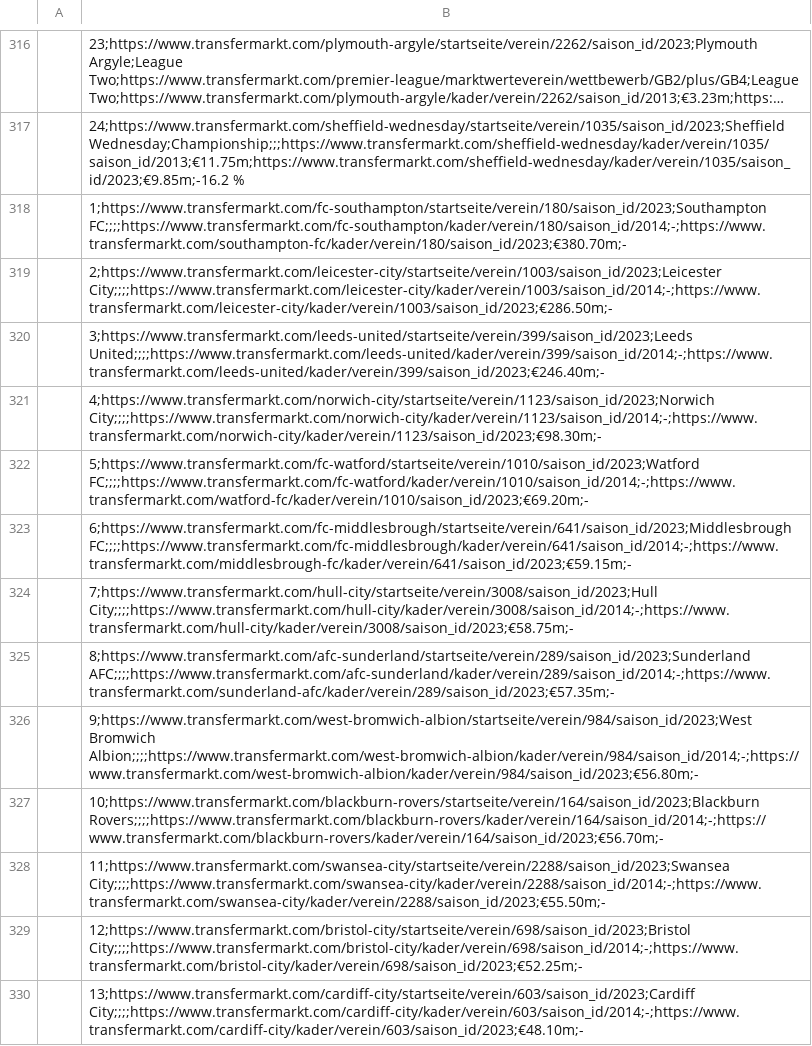
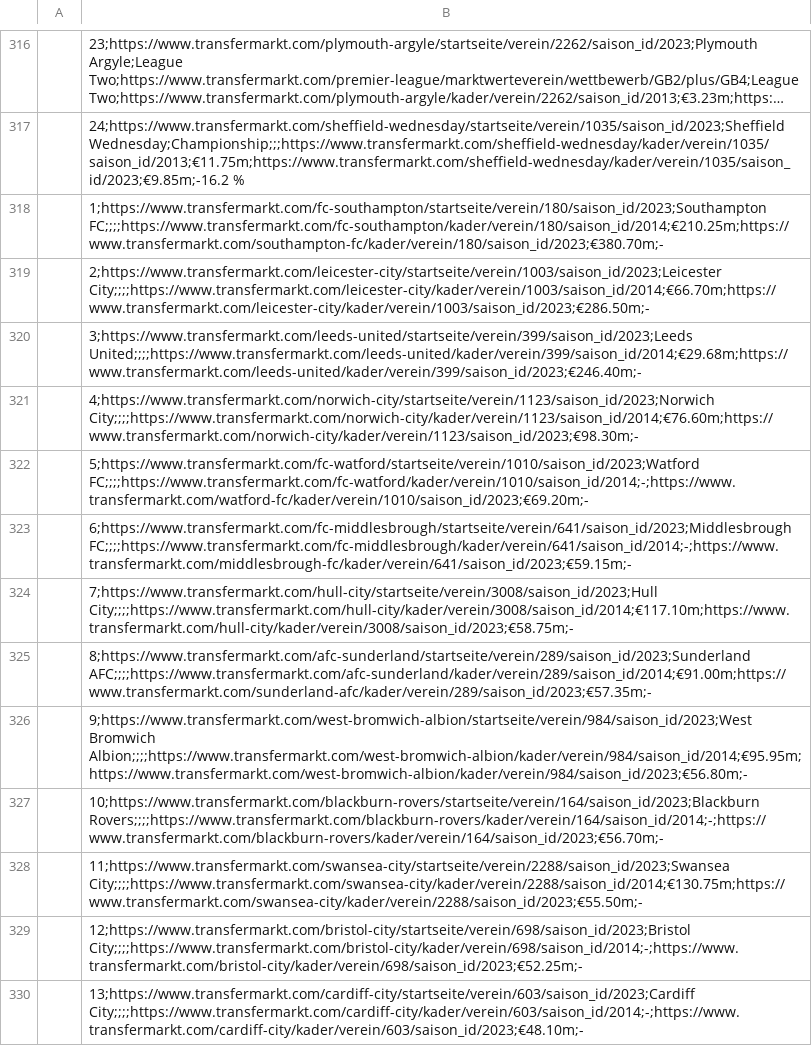
Before and after one commit to fabiodiroma/Arsenal_project, a CSV file: Premier League - Club market value _ Transfermarkt.csv, drawn as a sheet; only a part is shown, gaps mark what is left out; long unchanged cells end in …; the diff covers the shown part only.

Commit message:
Add files via upload

```diff
--- a/Premier League - Club market value _ Transfermarkt.csv
+++ b/Premier League - Club market value _ Transfermarkt.csv
@@ -317,13 +317,13 @@
 ,24;https://www.transfermarkt.com/sheffield-wednesday/startseite/verein/1035/saison_id/2023;Sheffield Wednesday;Championship;;;https://www.transfermarkt.com/sheffield-wednesday/kader/verein/1035/saison_id/2013;€11.75m;https://www.transfermarkt.com/sheffield-wednesday/kader/verein/1035/saison_id/2023;€9.85m;-16.2 %
-,1;https://www.transfermarkt.com/fc-southampton/startseite/verein/180/saison_id/2023;Southampton FC;;;;https://www.transfermarkt.com/fc-southampton/kader/verein/180/saison_id/2014;-;https://www.transfermarkt.com/southampton-fc/kader/verein/180/saison_id/2023;€380.70m;-
-,2;https://www.transfermarkt.com/leicester-city/startseite/verein/1003/saison_id/2023;Leicester City;;;;https://www.transfermarkt.com/leicester-city/kader/verein/1003/saison_id/2014;-;https://www.transfermarkt.com/leicester-city/kader/verein/1003/saison_id/2023;€286.50m;-
-,3;https://www.transfermarkt.com/leeds-united/startseite/verein/399/saison_id/2023;Leeds United;;;;https://www.transfermarkt.com/leeds-united/kader/verein/399/saison_id/2014;-;https://www.transfermarkt.com/leeds-united/kader/verein/399/saison_id/2023;€246.40m;-
-,4;https://www.transfermarkt.com/norwich-city/startseite/verein/1123/saison_id/2023;Norwich City;;;;https://www.transfermarkt.com/norwich-city/kader/verein/1123/saison_id/2014;-;https://www.transfermarkt.com/norwich-city/kader/verein/1123/saison_id/2023;€98.30m;-
+,1;https://www.transfermarkt.com/fc-southampton/startseite/verein/180/saison_id/2023;Southampton FC;;;;https://www.transfermarkt.com/fc-southampton/kader/verein/180/saison_id/2014;€210.25m;https://www.transfermarkt.com/southampton-fc/kader/verein/180/saison_id/2023;€380.70m;-
+,2;https://www.transfermarkt.com/leicester-city/startseite/verein/1003/saison_id/2023;Leicester City;;;;https://www.transfermarkt.com/leicester-city/kader/verein/1003/saison_id/2014;€66.70m;https://www.transfermarkt.com/leicester-city/kader/verein/1003/saison_id/2023;€286.50m;-
+,3;https://www.transfermarkt.com/leeds-united/startseite/verein/399/saison_id/2023;Leeds United;;;;https://www.transfermarkt.com/leeds-united/kader/verein/399/saison_id/2014;€29.68m;https://www.transfermarkt.com/leeds-united/kader/verein/399/saison_id/2023;€246.40m;-
+,4;https://www.transfermarkt.com/norwich-city/startseite/verein/1123/saison_id/2023;Norwich City;;;;https://www.transfermarkt.com/norwich-city/kader/verein/1123/saison_id/2014;€76.60m;https://www.transfermarkt.com/norwich-city/kader/verein/1123/saison_id/2023;€98.30m;-
 ,5;https://www.transfermarkt.com/fc-watford/startseite/verein/1010/saison_id/2023;Watford FC;;;;https://www.transfermarkt.com/fc-watford/kader/verein/1010/saison_id/2014;-;https://www.transfermarkt.com/watford-fc/kader/verein/1010/saison_id/2023;€69.20m;-
 ,6;https://www.transfermarkt.com/fc-middlesbrough/startseite/verein/641/saison_id/2023;Middlesbrough FC;;;;https://www.transfermarkt.com/fc-middlesbrough/kader/verein/641/saison_id/2014;-;https://www.transfermarkt.com/middlesbrough-fc/kader/verein/641/saison_id/2023;€59.15m;-
-,7;https://www.transfermarkt.com/hull-city/startseite/verein/3008/saison_id/2023;Hull City;;;;https://www.transfermarkt.com/hull-city/kader/verein/3008/saison_id/2014;-;https://www.transfermarkt.com/hull-city/kader/verein/3008/saison_id/2023;€58.75m;-
-,8;https://www.transfermarkt.com/afc-sunderland/startseite/verein/289/saison_id/2023;Sunderland AFC;;;;https://www.transfermarkt.com/afc-sunderland/kader/verein/289/saison_id/2014;-;https://www.transfermarkt.com/sunderland-afc/kader/verein/289/saison_id/2023;€57.35m;-
-,9;https://www.transfermarkt.com/west-bromwich-albion/startseite/verein/984/saison_id/2023;West Bromwich Albion;;;;https://www.transfermarkt.com/west-bromwich-albion/kader/verein/984/saison_id/2014;-;https://www.transfermarkt.com/west-bromwich-albion/kader/verein/984/saison_id/2023;€56.80m;-
+,7;https://www.transfermarkt.com/hull-city/startseite/verein/3008/saison_id/2023;Hull City;;;;https://www.transfermarkt.com/hull-city/kader/verein/3008/saison_id/2014;€117.10m;https://www.transfermarkt.com/hull-city/kader/verein/3008/saison_id/2023;€58.75m;-
+,8;https://www.transfermarkt.com/afc-sunderland/startseite/verein/289/saison_id/2023;Sunderland AFC;;;;https://www.transfermarkt.com/afc-sunderland/kader/verein/289/saison_id/2014;€91.00m;https://www.transfermarkt.com/sunderland-afc/kader/verein/289/saison_id/2023;€57.35m;-
+,9;https://www.transfermarkt.com/west-bromwich-albion/startseite/verein/984/saison_id/2023;West Bromwich Albion;;;;https://www.transfermarkt.com/west-bromwich-albion/kader/verein/984/saison_id/2014;€95.95m;https://www.transfermarkt.com/west-bromwich-albion/kader/verein/984/saison_id/2023;€56.80m;-
 ,10;https://www.transfermarkt.com/blackburn-rovers/startseite/verein/164/saison_id/2023;Blackburn Rovers;;;;https://www.transfermarkt.com/blackburn-rovers/kader/verein/164/saison_id/2014;-;https://www.transfermarkt.com/blackburn-rovers/kader/verein/164/saison_id/2023;€56.70m;-
-,11;https://www.transfermarkt.com/swansea-city/startseite/verein/2288/saison_id/2023;Swansea City;;;;https://www.transfermarkt.com/swansea-city/kader/verein/2288/saison_id/2014;-;https://www.transfermarkt.com/swansea-city/kader/verein/2288/saison_id/2023;€55.50m;-
+,11;https://www.transfermarkt.com/swansea-city/startseite/verein/2288/saison_id/2023;Swansea City;;;;https://www.transfermarkt.com/swansea-city/kader/verein/2288/saison_id/2014;€130.75m;https://www.transfermarkt.com/swansea-city/kader/verein/2288/saison_id/2023;€55.50m;-
 ,12;https://www.transfermarkt.com/bristol-city/startseite/verein/698/saison_id/2023;Bristol City;;;;https://www.transfermarkt.com/bristol-city/kader/verein/698/saison_id/2014;-;https://www.transfermarkt.com/bristol-city/kader/verein/698/saison_id/2023;€52.25m;-
```
Also changed, not shown: 20 edited cells elsewhere in this file.
